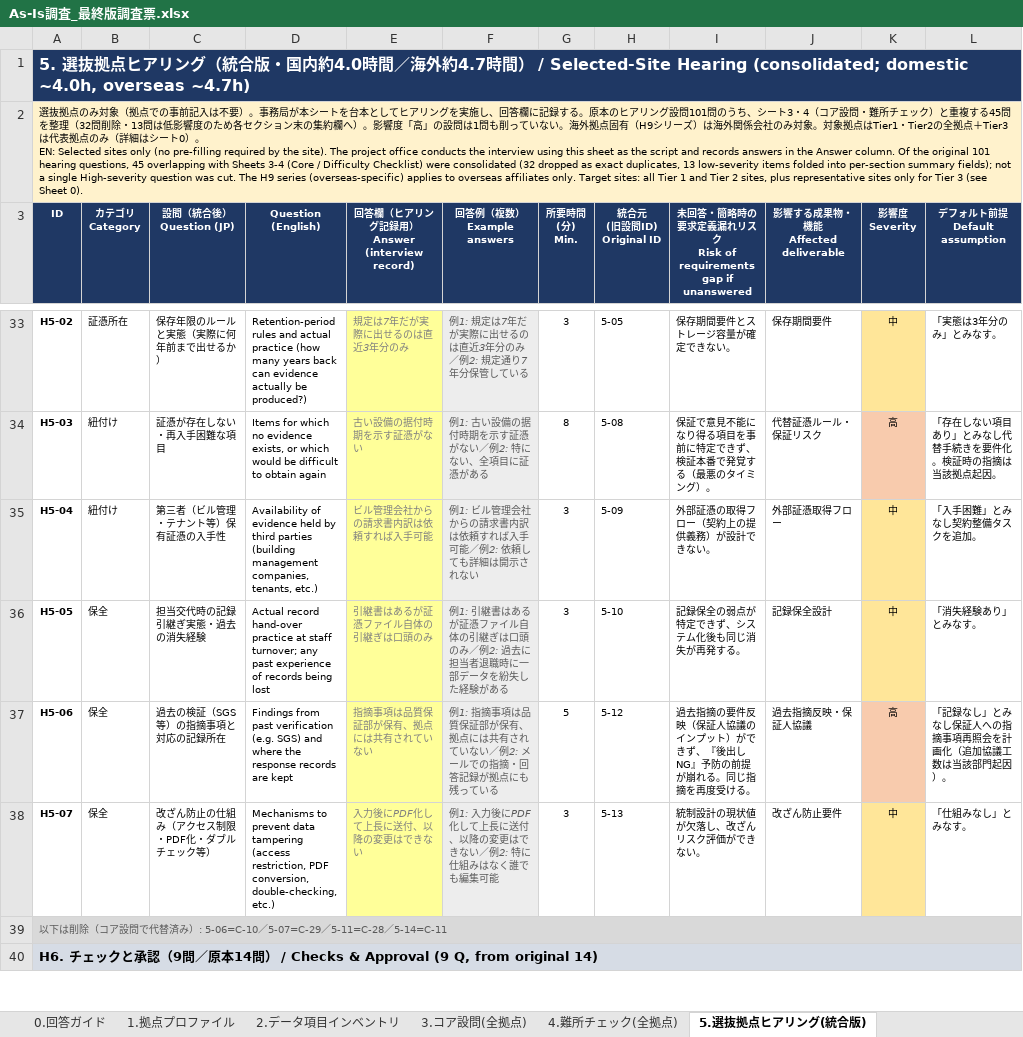
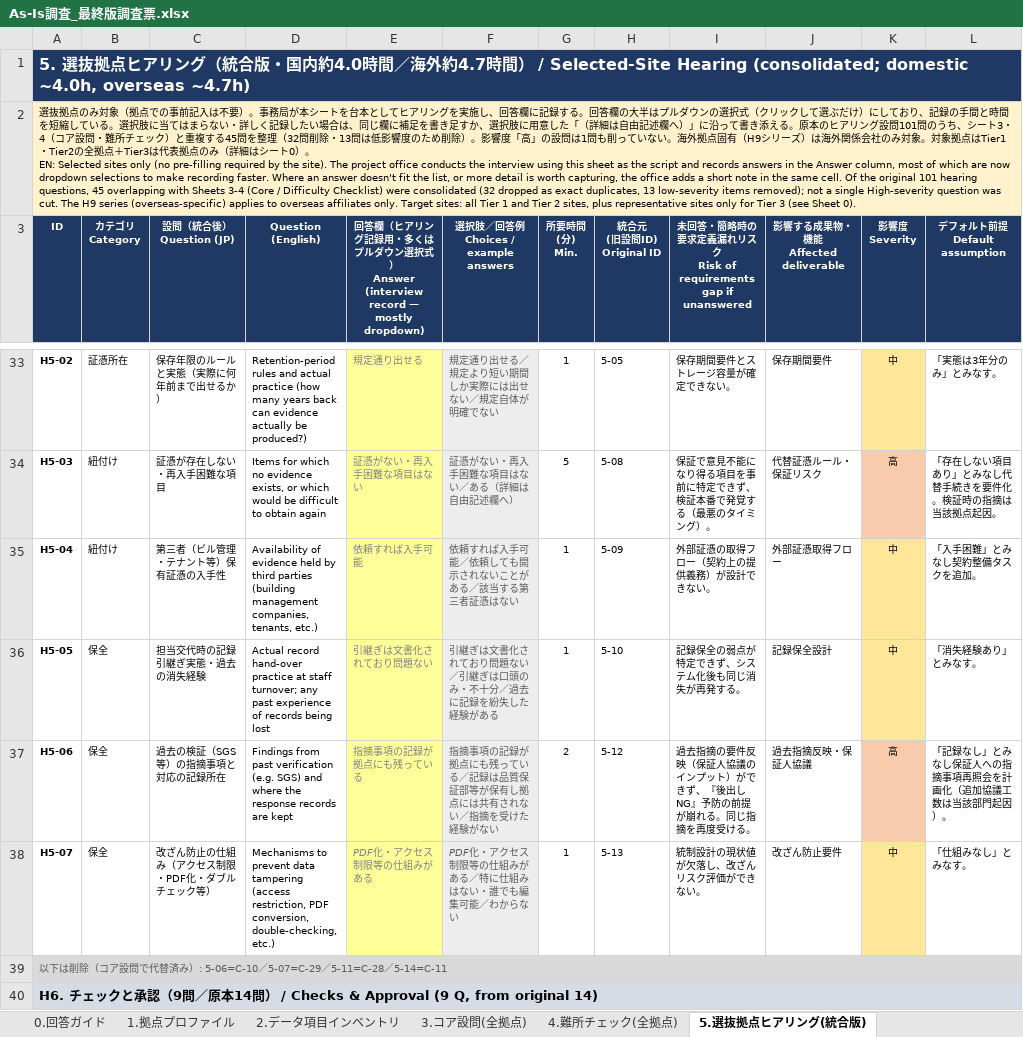
Before and after one commit to tk-tus2-cloud/free_creative, an Excel workbook: docs/As-Is調査_最終版調査票.xlsx, sheet 5.選抜拠点ヒアリング(統合版), drawn as a sheet; only a part is shown, gaps mark what is left out; values as stored, in another font and other column widths than the file's, no borders; ↵ is a line break in a cell; the diff covers the shown part only; the diff names each change by its address in the sheet, - before the commit and + after, or states it on an @@ line.

```diff
--- a/docs/As-Is調査_最終版調査票.xlsx (sheet 5.選抜拠点ヒアリング(統合版))
+++ b/docs/As-Is調査_最終版調査票.xlsx (sheet 5.選抜拠点ヒアリング(統合版))
-A2 (ID): …る。原本のヒアリング設問101問のうち、シート3・4（コア設問・難所チェック）と重複する45問を整理（32問削除・13問は低影響度のため各セクション末の集約欄へ）。影響度「高」の設問は1問も削っていない。海外拠点固有（H9シリーズ）は海外関係会社のみ対象。対象拠点はTier1・Tier2の全拠点＋Tier3は代表拠点のみ（詳細はシート0）。 ↵ EN: Selected sites only (no pre-filling required by the site). The project office conducts the interview using this sheet as the script and records answers in the Answer column. Of the original 101 hearing questions, 45 overlapping with Sheets 3-4 (Core / Difficulty Checklist) were consolidated (32 dropped as exact duplicates, 13 low-severity items folded into per-section summary fields); not a…
+A2 (ID): …る。回答欄の大半はプルダウンの選択式（クリックして選ぶだけ）にしており、記録の手間と時間を短縮している。選択肢に当てはまらない・詳しく記録したい場合は、同じ欄に補足を書き足すか、選択肢に用意した「（詳細は自由記述欄へ）」に沿って書き添える。原本のヒアリング設問101問のうち、シート3・4（コア設問・難所チェック）と重複する45問を整理（32問削除・13問は低影響度のため削除）。影響度「高」の設問は1問も削っていない。海外拠点固有（H9シリーズ）は海外関係会社のみ対象。対象拠点はTier1・Tier2の全拠点＋Tier3は代表拠点のみ（詳細はシート0）。 ↵ EN: Selected sites only (no pre-filling required by the site). The project office conducts the interview using this sheet as the script and records answers in the Answer column, most of which are now dropdown selections to make recording faster. Where an answer doesn't fit the list, or more detail is worth capturing, the office adds a short note in the same cell. Of the original 101 hearing questions, 45 overlapping with Sheets 3-4 (Core / Difficulty Checklist) were consolidated (32 dropped as exact duplicates, 13 low-severity items removed); not a…
-E3: …グ記録用） ↵ Answer (interview record)
+E3: …グ記録用・多くはプルダウン選択式） ↵ Answer (interview record — mostly dropdown)
-F3: 回答例（複数） ↵ Example answers
+F3: 選択肢／回答例 ↵ Choices / example answers
-E33: 規定は7年だが実際に出せるのは直近3年分のみ
+E33: 規定通り出せる
-F33: 例1: 規定は7年だが実際に出せるのは直近3年分のみ／例2: 規定通り7年分保管している
+F33: 規定通り出せる／規定より短い期間しか実際には出せない／規定自体が明確でない
-G33 (所要時間 (分) Min.): 3
+G33 (所要時間 (分) Min.): 1
-E34: 古い設備の据付時期を示す証憑がない
+E34: 証憑がない・再入手困難な項目はない
-F34: 例1: 古い設備の据付時期を示す証憑がない／例2: 特にない、全項目に証憑がある
+F34: 証憑がない・再入手困難な項目はない／ある（詳細は自由記述欄へ）
-G34 (所要時間 (分) Min.): 8
+G34 (所要時間 (分) Min.): 5
-E35: ビル管理会社からの請求書内訳は依頼すれば入手可能
+E35: 依頼すれば入手可能
-F35: 例1: ビル管理会社からの請求書内訳は依頼すれば入手可能／例2: 依頼しても詳細は開示されない
+F35: 依頼すれば入手可能／依頼しても開示されないことがある／該当する第三者証憑はない
-G35:G36 (所要時間 (分) Min.): 3
+G35:G36 (所要時間 (分) Min.): 1
-E36: 引継書はあるが証憑ファイル自体の引継ぎは口頭のみ
+E36: 引継ぎは文書化されており問題ない
-F36: 例1: 引継書はあるが証憑ファイル自体の引継ぎは口頭のみ／例2: 過去に担当者退職時に一部データを紛失し…
+F36: 引継ぎは文書化されており問題ない／引継ぎは口頭のみ・不十分／過去に記録を紛失し…
-E37: 指摘事項は品質保証部が保有、拠点には共有されていない
+E37: 指摘事項の記録が拠点にも残っている
-F37: 例1: 指摘事項は品質保証部が保有、拠点には共有されていない／例2: メールでの指摘・回答記録が拠点にも残っている
+F37: 指摘事項の記録が拠点にも残っている／記録は品質保証部等が保有し拠点には共有されない／指摘を受けた経験がない
-G37 (所要時間 (分) Min.): 5
+G37 (所要時間 (分) Min.): 2
-E38: 入力後にPDF化して上長に送付、以降の変更はできない
+E38: PDF化・アクセス制限等の仕組みがある
-F38: 例1: 入力後にPDF化して上長に送付、以降の変更はできない／例2: 特に仕組みはなく誰でも編集可能
+F38: PDF化・アクセス制限等の仕組みがある／特に仕組みはない・誰でも編集可能／わからない
-G38 (所要時間 (分) Min.): 3
+G38 (所要時間 (分) Min.): 1
```
Also changed, not shown: 153 edited cells elsewhere in this sheet, sheet 0.回答ガイド.
